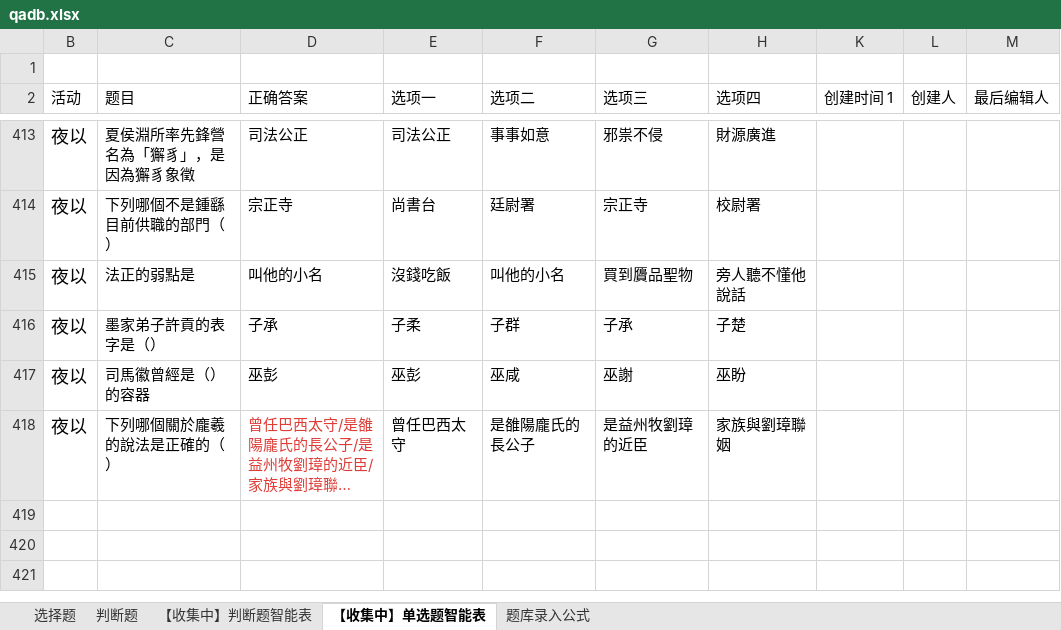
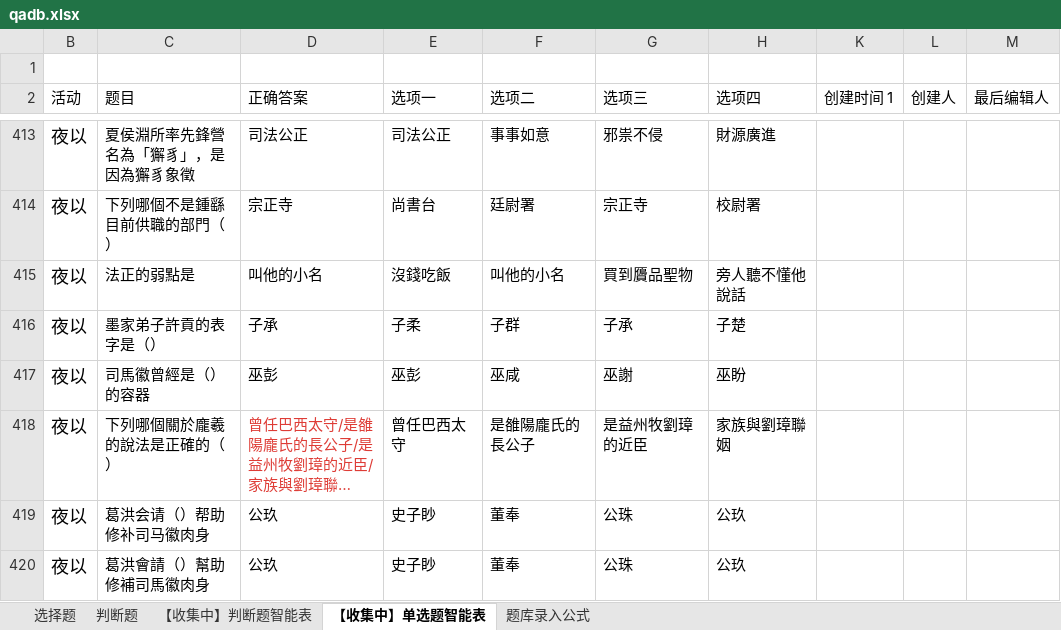
Before and after one commit to syoius/MaaYuan, an Excel workbook: agent/qadb.xlsx, sheet 【收集中】单选题智能表, drawn as a sheet; only a part is shown, gaps mark what is left out; long unchanged cells end in …; values as stored, in another font and other column widths than the file's, no borders; the diff names each change by its address in the sheet, - before the commit and + after, or states it on an @@ line.

```diff
--- a/agent/qadb.xlsx (sheet 【收集中】单选题智能表)
+++ b/agent/qadb.xlsx (sheet 【收集中】单选题智能表)
+row 419: 夜以 | 葛洪会请（）帮助修补司马徽肉身 | 公玖 | 史子眇 | 董奉 | 公珠 | 公玖
+row 420: 夜以 | 葛洪會請（）幫助修補司馬徽肉身 | 公玖 | 史子眇 | 董奉 | 公珠 | 公玖
```
Also changed, not shown: 6 other files.
